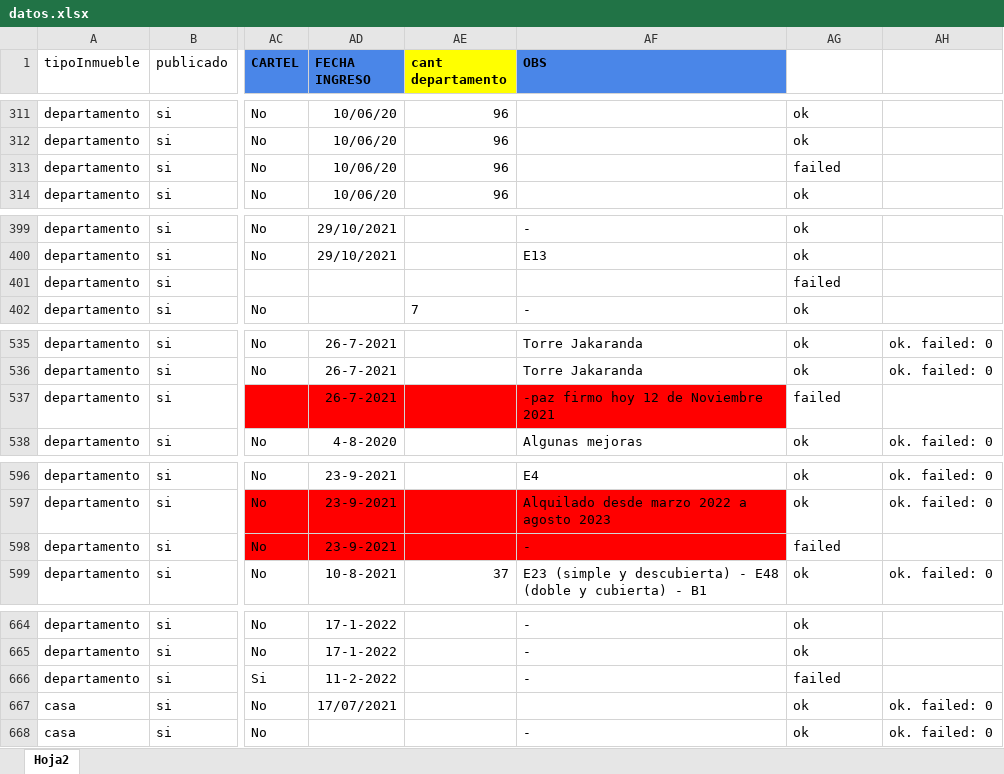
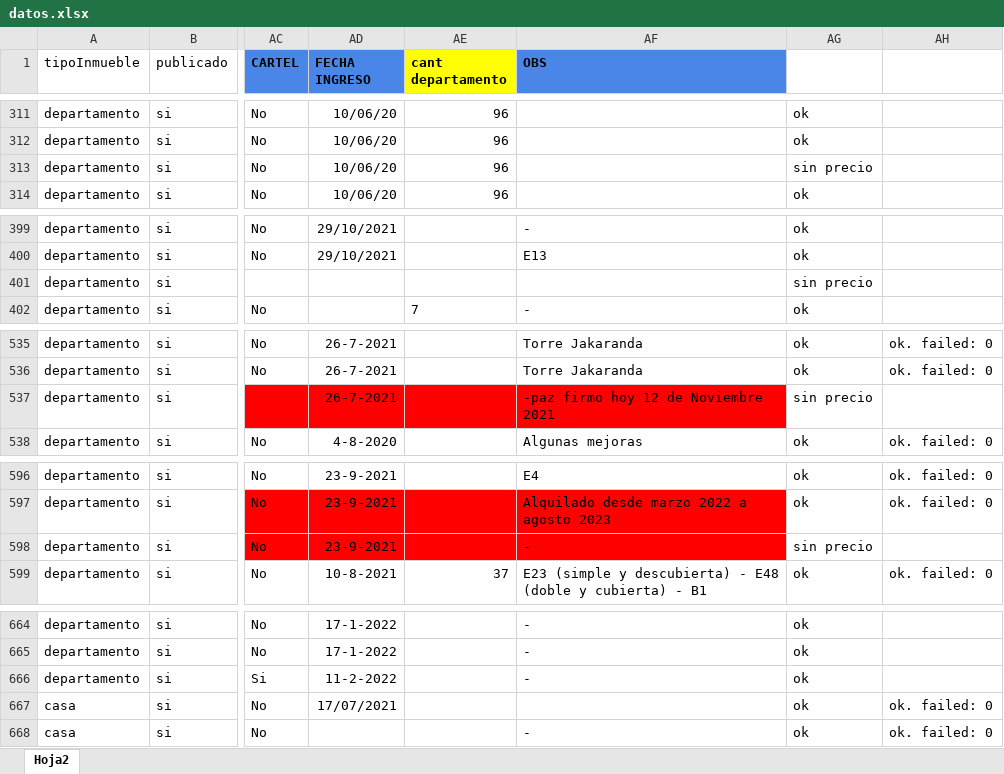
Before and after one commit to joelcenturion/cargar, an Excel workbook: datos.xlsx, sheet Hoja2, drawn as a sheet; only a part is shown, gaps mark what is left out; values as stored, in another font and other column widths than the file's, no borders; the diff covers the shown part only; the diff names each change by its address in the sheet, - before the commit and + after, or states it on an @@ line.

```diff
--- a/datos.xlsx (sheet Hoja2)
+++ b/datos.xlsx (sheet Hoja2)
-AG313: failed
+AG313: sin precio
-AG401: failed
+AG401: sin precio
-AG537: failed
+AG537: sin precio
-AG598: failed
+AG598: sin precio
-AG666: failed
+AG666: ok
```
Also changed, not shown: 24 edited cells elsewhere in this sheet, 6 other files.
